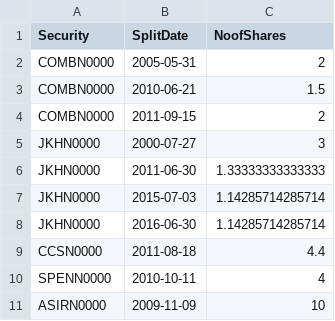
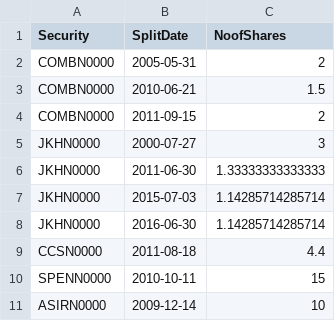
Before and after one commit to dratnadiwakara/fin4820, a CSV file: splits.csv, drawn as a sheet.

Commit message:
Update splits.csv

```diff
--- a/splits.csv
+++ b/splits.csv
@@ -9,3 +9,3 @@
 "CCSN0000",2011-08-18,4.4
-"SPENN0000",2010-10-11,4
-"ASIRN0000",2009-11-09,10
+"SPENN0000",2010-10-11,15
+"ASIRN0000",2009-12-14,10
```
